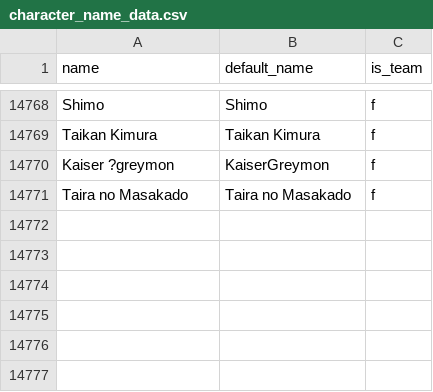
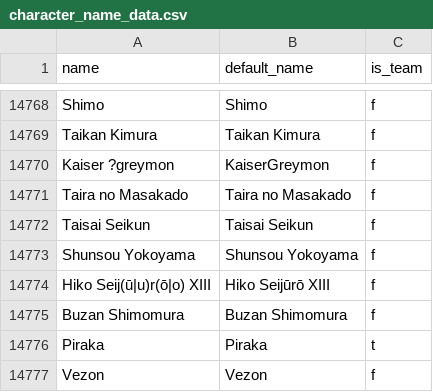
Before and after one commit to Luke-Username/respectthread_bot, a CSV file: csv-data/character_name_data.csv, drawn as a sheet; only a part is shown, gaps mark what is left out; the diff names each change by its address in the sheet, - before the commit and + after, or states it on an @@ line.

```diff
--- a/csv-data/character_name_data.csv
+++ b/csv-data/character_name_data.csv
+row 14772: Taisai Seikun | Taisai Seikun | f
+row 14773: Shunsou Yokoyama | Shunsou Yokoyama | f
+row 14774: Hiko Seij(ū|u)r(ō|o) XIII | Hiko Seijūrō XIII | f
+row 14775: Buzan Shimomura | Buzan Shimomura | f
+row 14776: Piraka | Piraka | t
+row 14777: Vezon | Vezon | f
```
Also changed, not shown: csv-data/respectthread_data.csv, 4 other files.
